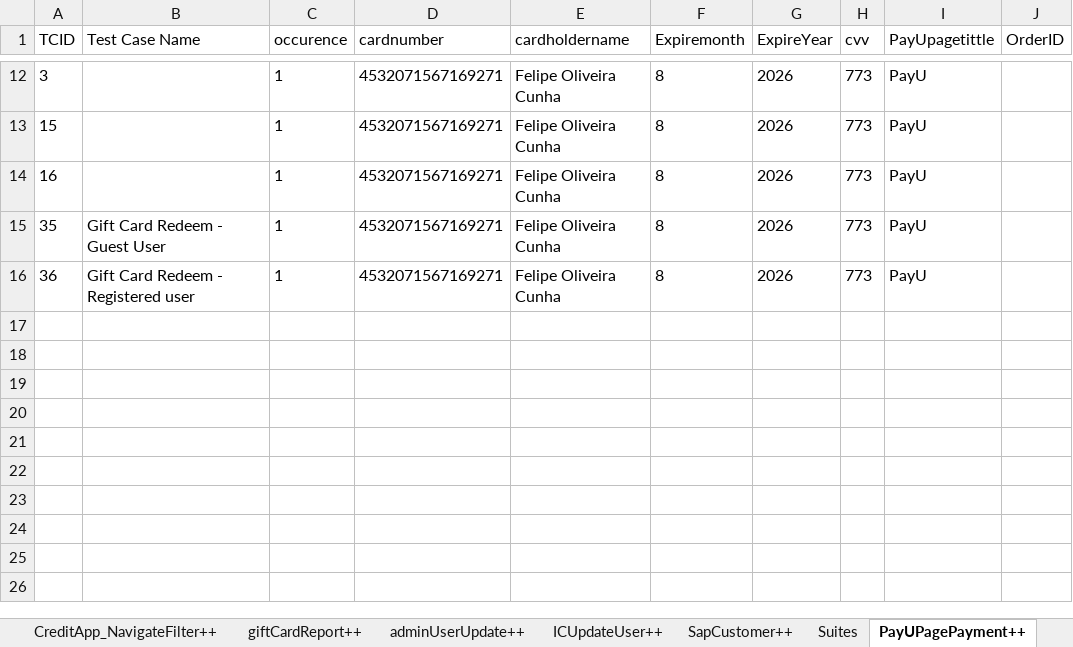
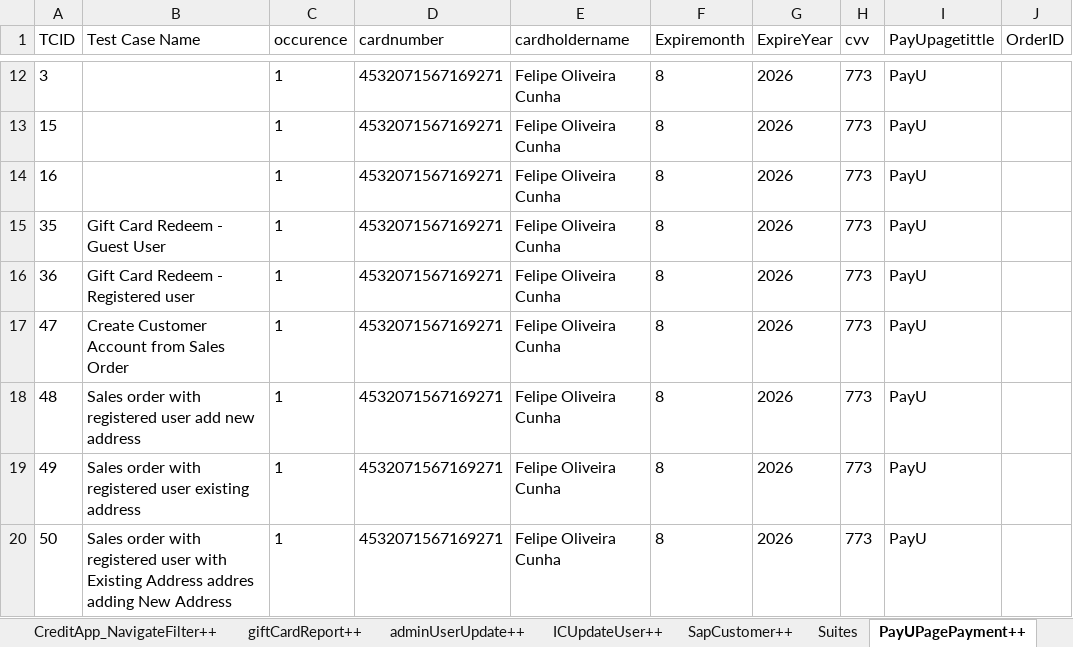
Before and after one commit to Nhlanhla007/Lesaka_automation, an Excel workbook: Reports/Datasheet.xlsx, sheet PayUPagePayment++, drawn as a sheet; only a part is shown, gaps mark what is left out; values as stored, in another font and other column widths than the file's, no borders; the diff names each change by its address in the sheet, - before the commit and + after, or states it on an @@ line.

```diff
--- a/Reports/Datasheet.xlsx (sheet PayUPagePayment++)
+++ b/Reports/Datasheet.xlsx (sheet PayUPagePayment++)
+row 17: 47 | Create Customer Account from Sales Order | 1 | 4532071567169271 | Felipe Oliveira Cunha | 8 | 2026 | 773 | PayU
+row 18: 48 | Sales order with registered user add new address | 1 | 4532071567169271 | Felipe Oliveira Cunha | 8 | 2026 | 773 | PayU
+row 19: 49 | Sales order with registered user existing address | 1 | 4532071567169271 | Felipe Oliveira Cunha | 8 | 2026 | 773 | PayU
+row 20: 50 | Sales order with registered user with Existing Address addres adding New Address | 1 | 4532071567169271 | Felipe Oliveira Cunha | 8 | 2026 | 773 | PayU
```
Also changed, not shown: sheet deliveryPopulation++, sheet ProductSearch++, sheet GenerateOrderSAPnumber++, sheet SapCustomer++, sheet Login_magento++, sheet CheckoutpaymentOption++, 3 more sheets, other sheet tabs, 12 other files.
